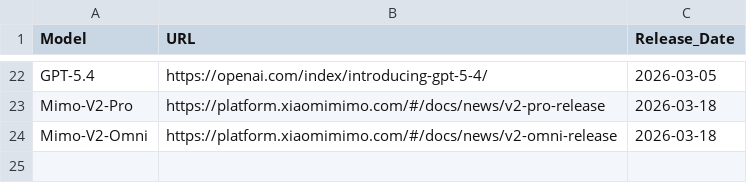
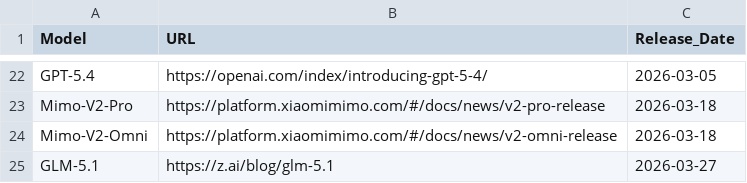
Before and after one commit to ck0123/heurigym, a CSV file: results/model_metadata.csv, drawn as a sheet; only a part is shown, gaps mark what is left out; the diff names each change by its address in the sheet, - before the commit and + after, or states it on an @@ line.

```diff
--- a/results/model_metadata.csv
+++ b/results/model_metadata.csv
+row 25: GLM-5.1 | https://z.ai/blog/glm-5.1 | 2026-03-27
```
Also changed, not shown: results/overall_qyi_t0.csv, results/per_problem_qyi.csv, 3 other files.
